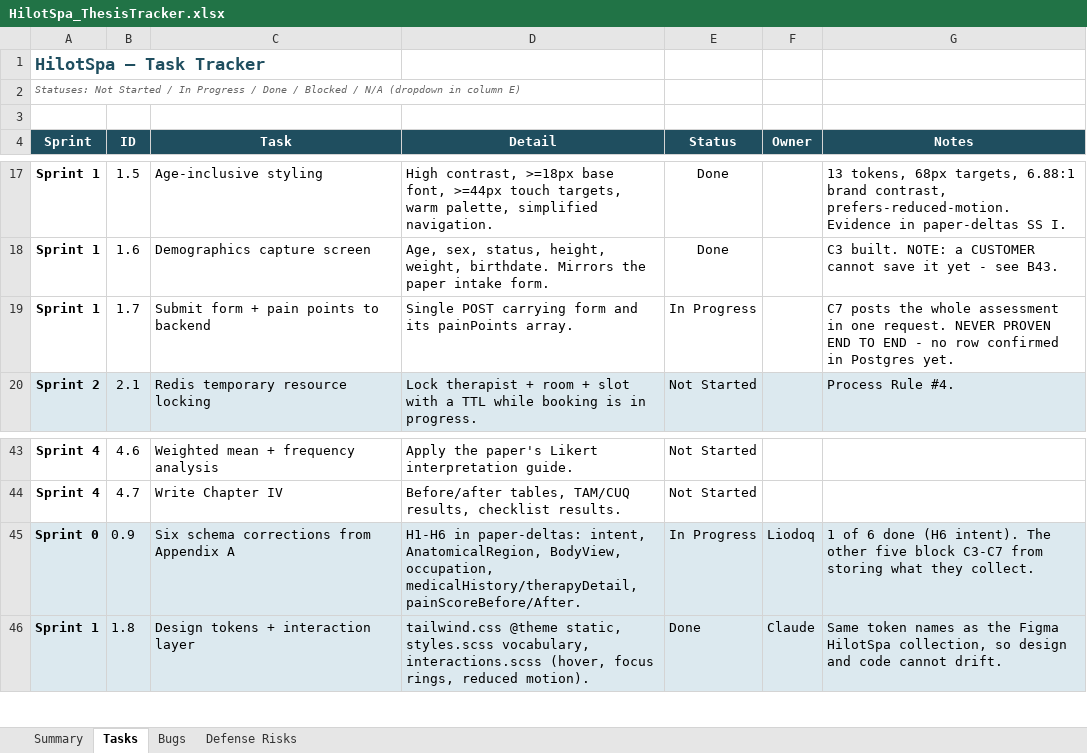
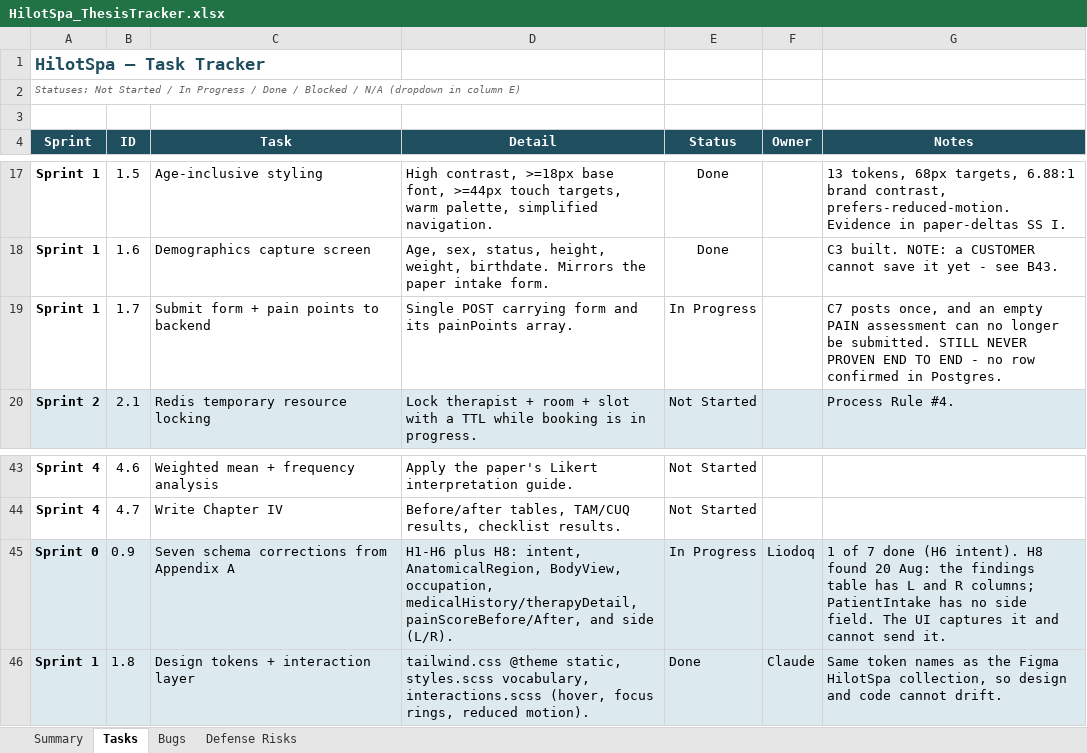
Before and after one commit to Liodoq/hilotSpa, an Excel workbook: HilotSpa_ThesisTracker.xlsx, sheet Tasks, drawn as a sheet; only a part is shown, gaps mark what is left out; values as stored, in another font and other column widths than the file's, no borders; charts and pictures and conditional formats not drawn; the diff covers the shown part only; the diff names each change by its address in the sheet, - before the commit and + after, or states it on an @@ line.

Commit message:
Sprint 2: Vertex AI pipeline via n8n, self-service demographics, shared-device leak fixes
n8n runs in the compose project, so Spring reaches it at http://n8n:5678. Both workflows are version-controlled files rather than living only in n8n's database - which is what made recovery quick when the volume was wiped.

Vertex AI instead of the AI Studio free tier: the unpaid terms permit human review of prompts, and these carry a named client's pain map and medical history. Region pinned to asia-southeast1.

The assistant cannot recommend a contraindicated service: Java filters ServiceProtocol before the call, and the validator drops any serviceId Spring did not send. rejectedCount is recorded as a measured hallucination rate.

B43/B65/B66/B67: POST and GET /demographics/me with identity from the JWT. createDemographics never set the user, so every profile row was written orphaned with users_id NULL and became unfindable.

B69/B70/B71: a new account inherited the previous client's demographics, past sessions and body map. Caches were not scoped to a user and were only cleared on logout, not on login or registration. The front desk is a shared machine.

B59/B60/B64/B68: stale derived queries after the H1-H8 rename; a fallback that could not distinguish 'skipped' from 'failed'; thinking tokens consuming maxOutputTokens; docker compose down -v destroying the n8n volume.

```diff
--- a/HilotSpa_ThesisTracker.xlsx (sheet Tasks)
+++ b/HilotSpa_ThesisTracker.xlsx (sheet Tasks)
-G19 (Notes): C7 posts the whole assessment in one request. NEVER PROVEN END TO END - no row confirmed in Postgres yet.
+G19 (Notes): C7 posts once, and an empty PAIN assessment can no longer be submitted. STILL NEVER PROVEN END TO END - no row confirmed in Postgres.
-C45 (Task): Six schema corrections from Appendix A
+C45 (Task): Seven schema corrections from Appendix A
-D45 (Detail): H1-H6 in paper-deltas: intent, AnatomicalRegion, BodyView, occupation, medicalHistory/therapyDetail, painScoreBefore/After.
+D45 (Detail): H1-H6 plus H8: intent, AnatomicalRegion, BodyView, occupation, medicalHistory/therapyDetail, painScoreBefore/After, and side (L/R).
-G45 (Notes): 1 of 6 done (H6 intent). The other five block C3-C7 from storing what they collect.
+G45 (Notes): 1 of 7 done (H6 intent). H8 found 20 Aug: the findings table has L and R columns; PatientIntake has no side field. The UI captures it and cannot send it.
```
Also changed, not shown: 28 added rows elsewhere in this sheet, sheet Bugs, sheet Defense Risks, sheet Summary, formulas that keep their value, 42 other files.
